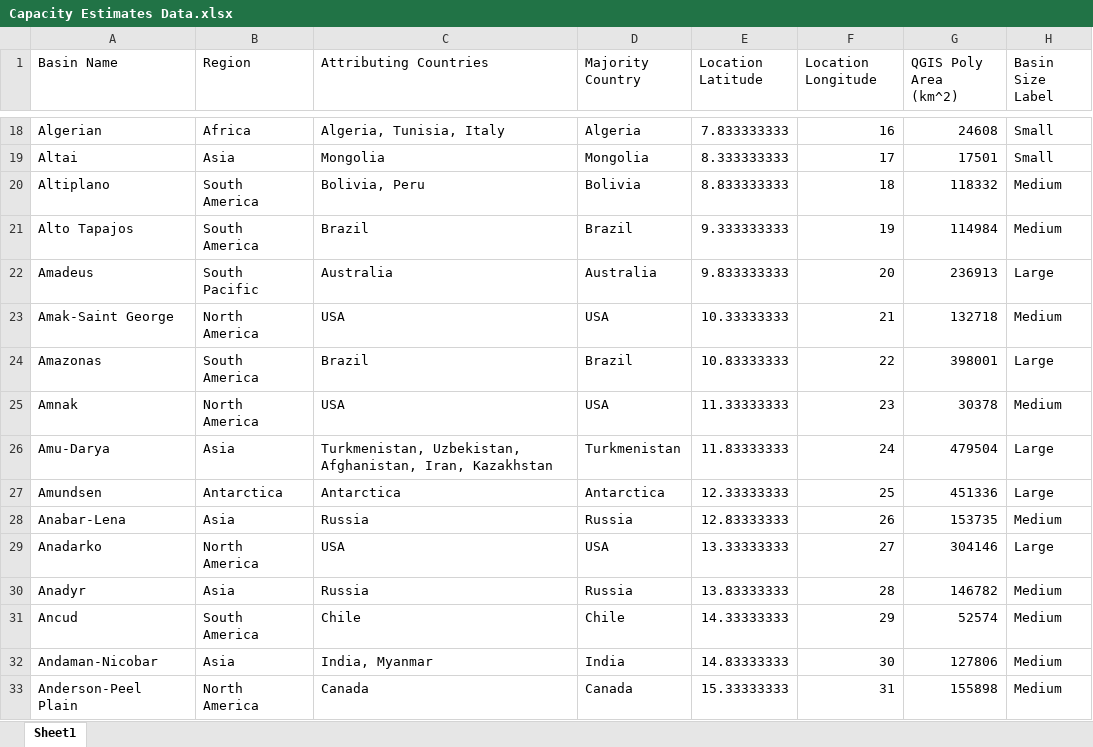
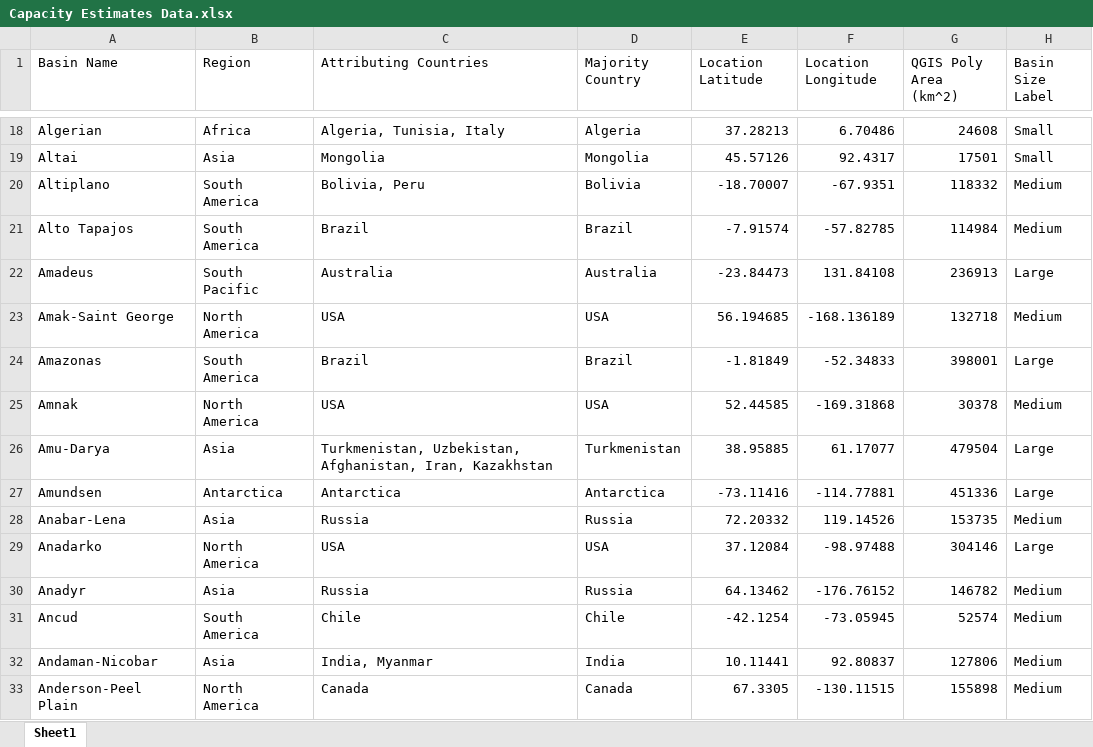
Before and after one commit to acse-mz223/my_irp, an Excel workbook: public/Capacity Estimates Data.xlsx, sheet Sheet1, drawn as a sheet; only a part is shown, gaps mark what is left out; values as stored, in another font and other column widths than the file's, no borders; charts and pictures not drawn; the diff covers the shown part only; the diff names each change by its address in the sheet, - before the commit and + after, or states it on an @@ line.

```diff
--- a/public/Capacity Estimates Data.xlsx (sheet Sheet1)
+++ b/public/Capacity Estimates Data.xlsx (sheet Sheet1)
-E18 (Location Latitude): 7.833333333
+E18 (Location Latitude): 37.28213
-F18 (Location Longitude): 16
+F18 (Location Longitude): 6.70486
-E19 (Location Latitude): 8.333333333
+E19 (Location Latitude): 45.57126
-F19 (Location Longitude): 17
+F19 (Location Longitude): 92.4317
-E20 (Location Latitude): 8.833333333
+E20 (Location Latitude): -18.70007
-F20 (Location Longitude): 18
+F20 (Location Longitude): -67.9351
-E21 (Location Latitude): 9.333333333
+E21 (Location Latitude): -7.91574
-F21 (Location Longitude): 19
+F21 (Location Longitude): -57.82785
-E22 (Location Latitude): 9.833333333
+E22 (Location Latitude): -23.84473
-F22 (Location Longitude): 20
+F22 (Location Longitude): 131.84108
-E23 (Location Latitude): 10.33333333
+E23 (Location Latitude): 56.194685
-F23 (Location Longitude): 21
+F23 (Location Longitude): -168.136189
-E24 (Location Latitude): 10.83333333
+E24 (Location Latitude): -1.81849
-F24 (Location Longitude): 22
+F24 (Location Longitude): -52.34833
-E25 (Location Latitude): 11.33333333
+E25 (Location Latitude): 52.44585
-F25 (Location Longitude): 23
+F25 (Location Longitude): -169.31868
-E26 (Location Latitude): 11.83333333
+E26 (Location Latitude): 38.95885
-F26 (Location Longitude): 24
+F26 (Location Longitude): 61.17077
-E27 (Location Latitude): 12.33333333
+E27 (Location Latitude): -73.11416
-F27 (Location Longitude): 25
+F27 (Location Longitude): -114.77881
-E28 (Location Latitude): 12.83333333
+E28 (Location Latitude): 72.20332
-F28 (Location Longitude): 26
+F28 (Location Longitude): 119.14526
-E29 (Location Latitude): 13.33333333
+E29 (Location Latitude): 37.12084
-F29 (Location Longitude): 27
+F29 (Location Longitude): -98.97488
-E30 (Location Latitude): 13.83333333
+E30 (Location Latitude): 64.13462
-F30 (Location Longitude): 28
+F30 (Location Longitude): -176.76152
-E31 (Location Latitude): 14.33333333
+E31 (Location Latitude): -42.1254
-F31 (Location Longitude): 29
+F31 (Location Longitude): -73.05945
-E32 (Location Latitude): 14.83333333
+E32 (Location Latitude): 10.11441
-F32 (Location Longitude): 30
+F32 (Location Longitude): 92.80837
-E33 (Location Latitude): 15.33333333
+E33 (Location Latitude): 67.3305
-F33 (Location Longitude): 31
+F33 (Location Longitude): -130.11515
```
Also changed, not shown: 1 added row and 1498 edited cells elsewhere in this sheet, 8 other files.
